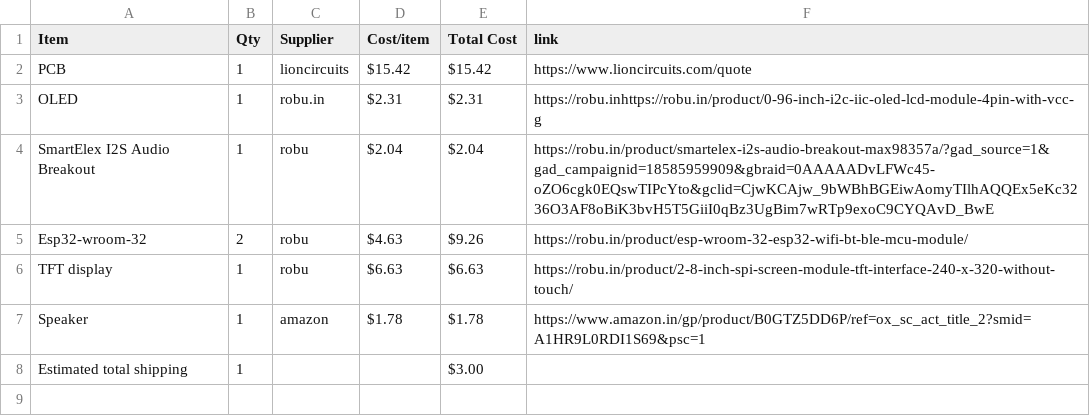
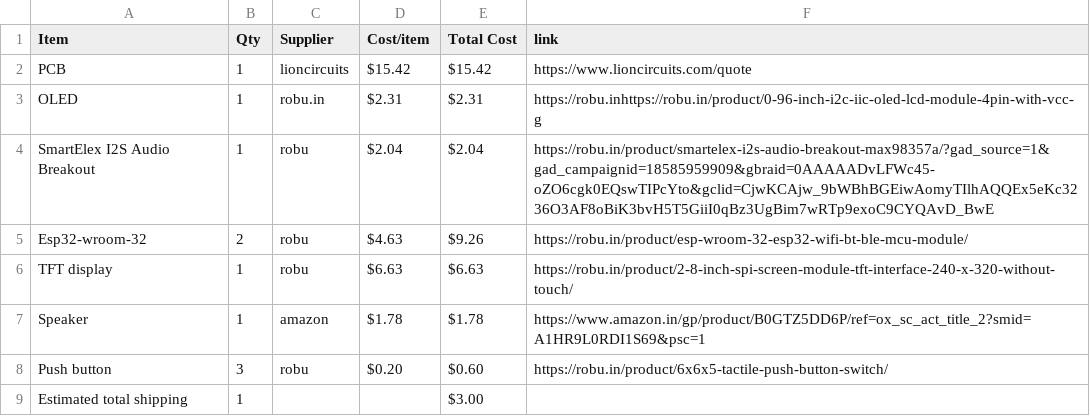
Before and after one commit to Genzkidgrownup/Pixelated-Buddy, a CSV file: BOM.csv, drawn as a sheet.

Commit message:
Sync Pixelated Buddy from Half Life

```diff
--- a/BOM.csv
+++ b/BOM.csv
@@ -7,2 +7,3 @@ TFT display,1,robu,$6.63,$6.63,https://robu.in/product/2-8-inch-spi-screen-modul
 Speaker,1,amazon,$1.78,$1.78,https://www.amazon.in/gp/product/B0GTZ5DD6P/ref=ox_sc_act_title_2?smid=A1HR9L0RDI1S69&psc=1
+Push button,3,robu,$0.20,$0.60,https://robu.in/product/6x6x5-tactile-push-button-switch/
 Estimated total shipping,1,,,$3.00,
```
